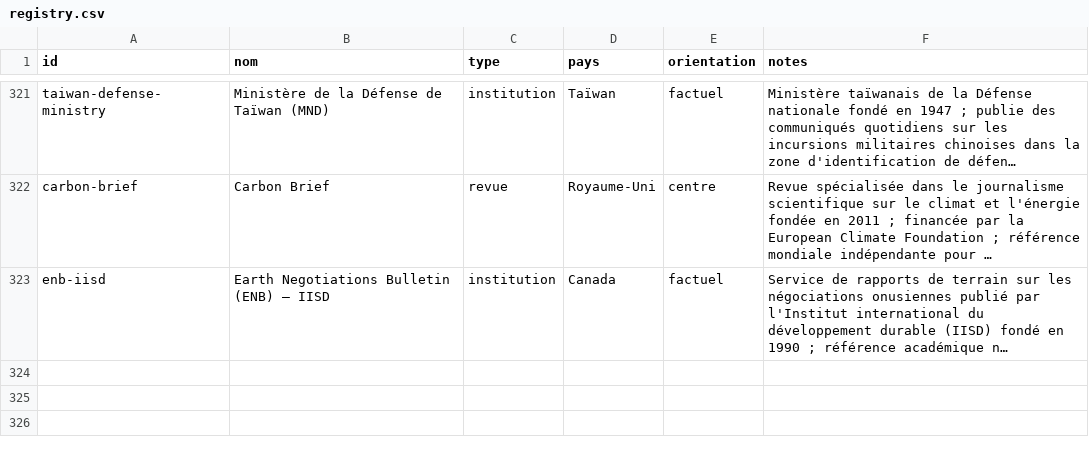
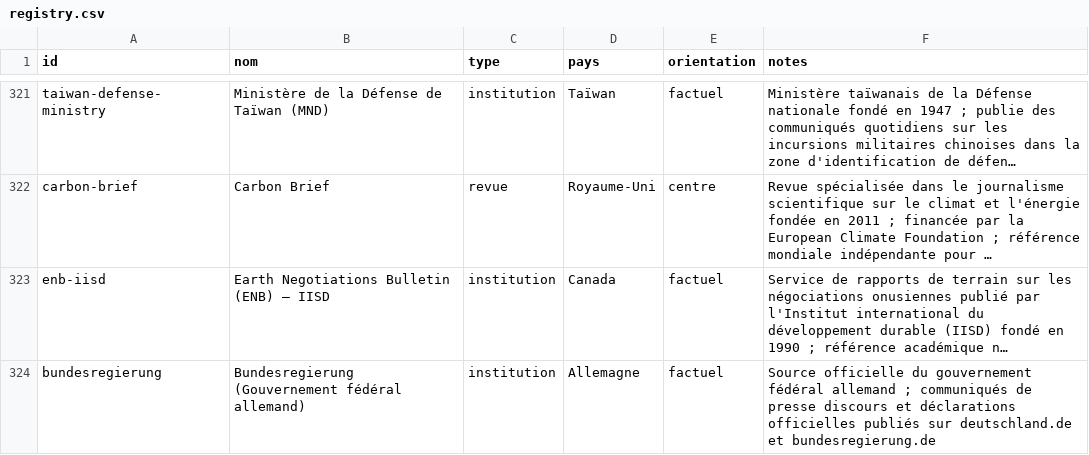
Before and after one commit to Kamaya22/geopolitique-quotidienne, a CSV file: data/registry.csv, drawn as a sheet; only a part is shown, gaps mark what is left out; long unchanged cells end in …; the diff names each change by its address in the sheet, - before the commit and + after, or states it on an @@ line.

```diff
--- a/data/registry.csv
+++ b/data/registry.csv
+row 324: bundesregierung | Bundesregierung (Gouvernement fédéral allemand) | institution | Allemagne | factuel | Source officielle du gouvernement fédéral allemand ; communiqués de presse discours et déclarations officielles publiés sur deutschland.de et bundesregierung.de
```
Also changed, not shown: 3 other files.
